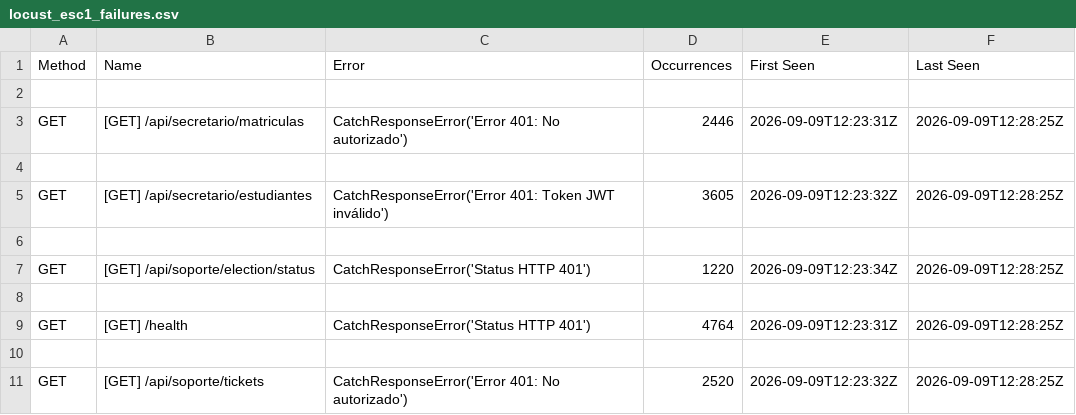
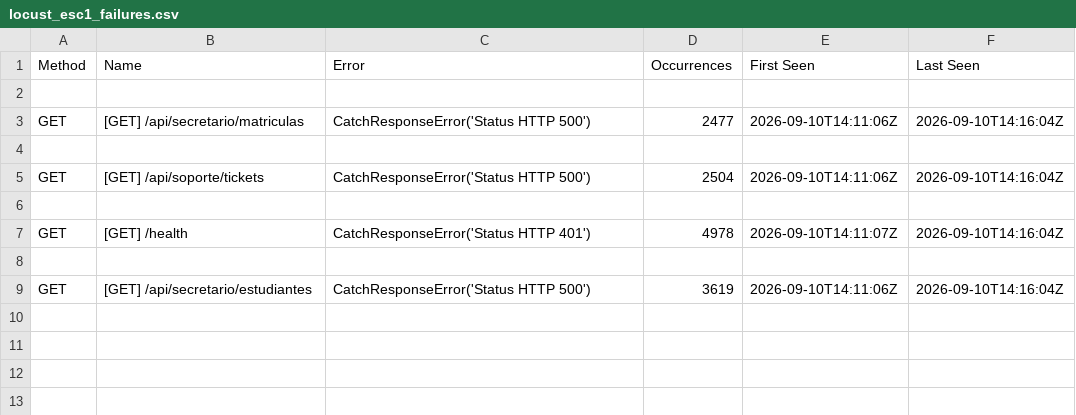
Before and after one commit to LEO23as/acadtrace, a CSV file: experimentos/resultados/locust_esc1_failures.csv, drawn as a sheet; the diff names each change by its address in the sheet, - before the commit and + after, or states it on an @@ line.

```diff
--- a/experimentos/resultados/locust_esc1_failures.csv
+++ b/experimentos/resultados/locust_esc1_failures.csv
-C3 (Error): CatchResponseError('Error 401: No autorizado')
+C3 (Error): CatchResponseError('Status HTTP 500')
-D3 (Occurrences): 2446
+D3 (Occurrences): 2477
-E3 (First Seen): 2026-09-09T12:23:31Z
+E3 (First Seen): 2026-09-10T14:11:06Z
-F3 (Last Seen): 2026-09-09T12:28:25Z
+F3 (Last Seen): 2026-09-10T14:16:04Z
-B5 (Name): [GET] /api/secretario/estudiantes
+B5 (Name): [GET] /api/soporte/tickets
-C5 (Error): CatchResponseError('Error 401: Token JWT inválido')
+C5 (Error): CatchResponseError('Status HTTP 500')
-D5 (Occurrences): 3605
+D5 (Occurrences): 2504
-E5 (First Seen): 2026-09-09T12:23:32Z
+E5 (First Seen): 2026-09-10T14:11:06Z
-F5 (Last Seen): 2026-09-09T12:28:25Z
+F5 (Last Seen): 2026-09-10T14:16:04Z
-B7 (Name): [GET] /api/soporte/election/status
+B7 (Name): [GET] /health
-D7 (Occurrences): 1220
+D7 (Occurrences): 4978
-E7 (First Seen): 2026-09-09T12:23:34Z
+E7 (First Seen): 2026-09-10T14:11:07Z
-F7 (Last Seen): 2026-09-09T12:28:25Z
+F7 (Last Seen): 2026-09-10T14:16:04Z
-B9 (Name): [GET] /health
+B9 (Name): [GET] /api/secretario/estudiantes
-C9 (Error): CatchResponseError('Status HTTP 401')
+C9 (Error): CatchResponseError('Status HTTP 500')
-D9 (Occurrences): 4764
+D9 (Occurrences): 3619
-E9 (First Seen): 2026-09-09T12:23:31Z
+E9 (First Seen): 2026-09-10T14:11:06Z
-F9 (Last Seen): 2026-09-09T12:28:25Z
+F9 (Last Seen): 2026-09-10T14:16:04Z
-row 10: (empty)
-row 11: GET | [GET] /api/soporte/tickets | CatchResponseError('Error 401: No autorizado') | 2520 | 2026-09-09T12:23:32Z | 2026-09-09T12:28:25Z
```
Also changed, not shown: docs/experimentos/resultados/iso25010.csv, experimentos/resultados/deteccion.csv, 16 other files.
